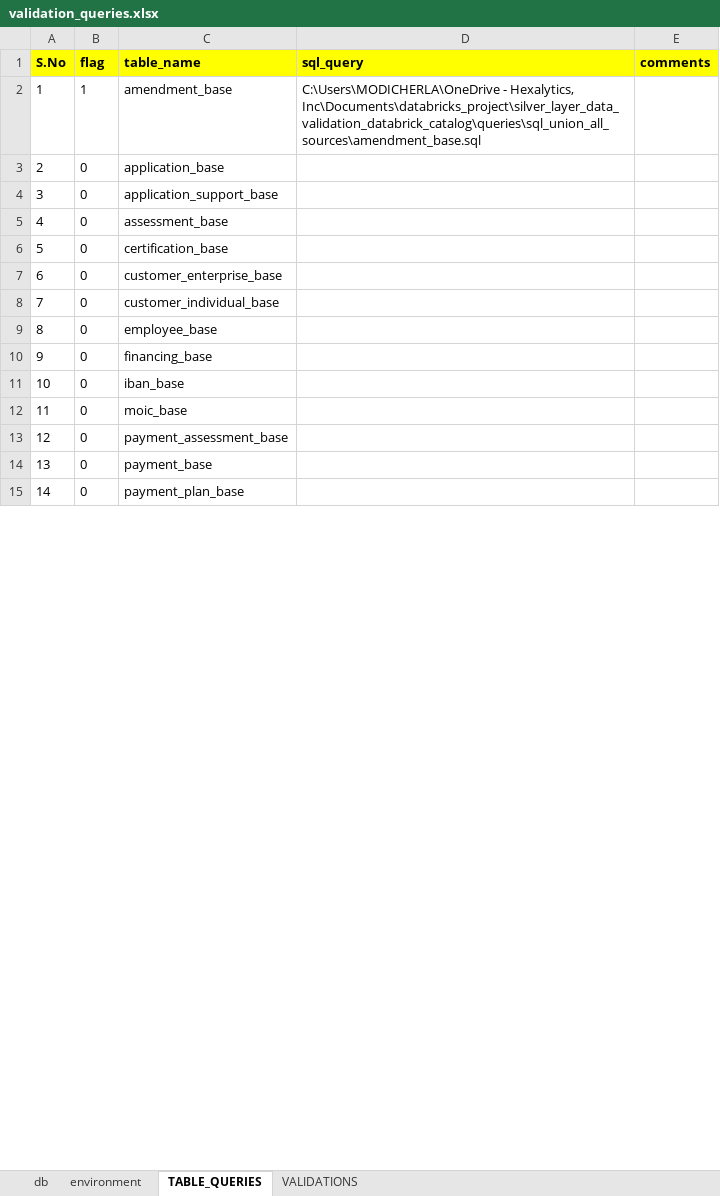
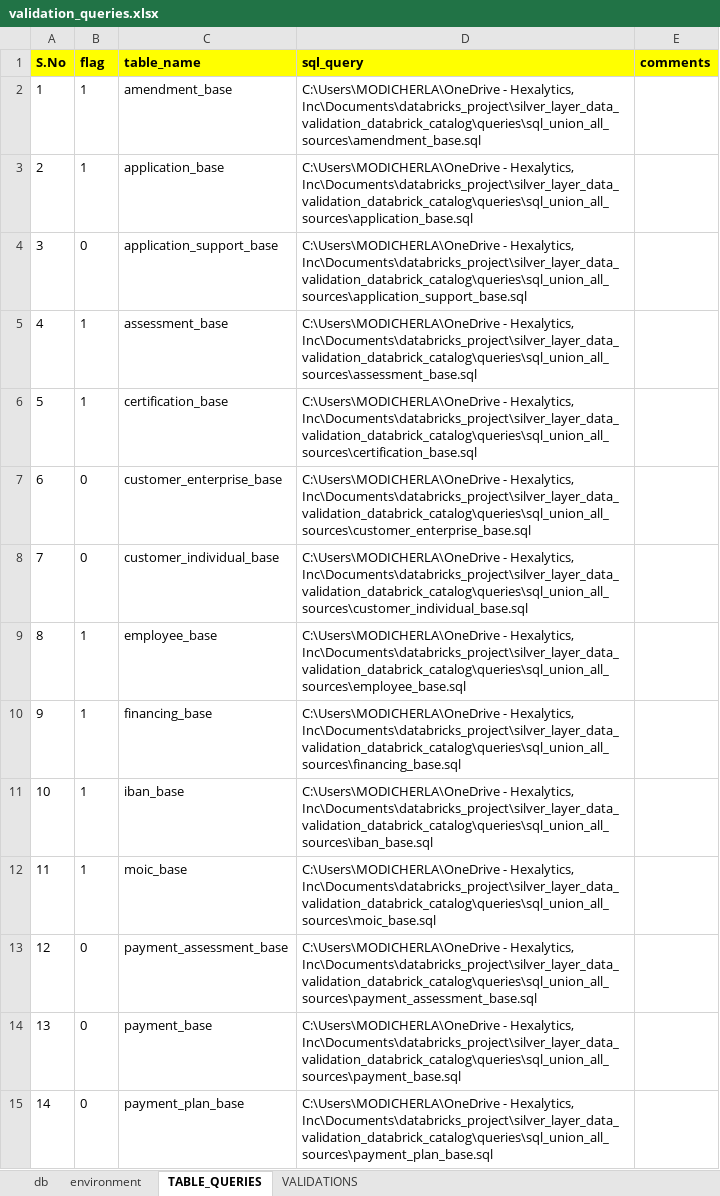
Before and after one commit to kodandasriram/silver_layer_data_validation_databrick_catalog, an Excel workbook: silver_layer_data_validation_databrick_catalog/queries/validation_queries.xlsx, sheet TABLE_QUERIES, drawn as a sheet; only a part is shown; values as stored, in another font and other column widths than the file's, no borders; the diff covers the shown part only; the diff names each change by its address in the sheet, - before the commit and + after, or states it on an @@ line.

Commit message:
set flag =1

```diff
--- a/silver_layer_data_validation_databrick_catalog/queries/validation_queries.xlsx (sheet TABLE_QUERIES)
+++ b/silver_layer_data_validation_databrick_catalog/queries/validation_queries.xlsx (sheet TABLE_QUERIES)
-B3 (flag): 0
+B3 (flag): 1
-D3 (sql_query): (empty)
+D3 (sql_query): C:\Users\MODICHERLA\OneDrive - Hexalytics, Inc\Documents\databricks_project\silver_layer_data_validation_databrick_catalog\queries\sql_union_all_sources\application_base.sql
-D4 (sql_query): (empty)
+D4 (sql_query): C:\Users\MODICHERLA\OneDrive - Hexalytics, Inc\Documents\databricks_project\silver_layer_data_validation_databrick_catalog\queries\sql_union_all_sources\application_support_base.sql
-B5:B6 (flag): 0
+B5:B6 (flag): 1
-D5 (sql_query): (empty)
+D5 (sql_query): C:\Users\MODICHERLA\OneDrive - Hexalytics, Inc\Documents\databricks_project\silver_layer_data_validation_databrick_catalog\queries\sql_union_all_sources\assessment_base.sql
-D6 (sql_query): (empty)
+D6 (sql_query): C:\Users\MODICHERLA\OneDrive - Hexalytics, Inc\Documents\databricks_project\silver_layer_data_validation_databrick_catalog\queries\sql_union_all_sources\certification_base.sql
-D7 (sql_query): (empty)
+D7 (sql_query): C:\Users\MODICHERLA\OneDrive - Hexalytics, Inc\Documents\databricks_project\silver_layer_data_validation_databrick_catalog\queries\sql_union_all_sources\customer_enterprise_base.sql
-D8 (sql_query): (empty)
+D8 (sql_query): C:\Users\MODICHERLA\OneDrive - Hexalytics, Inc\Documents\databricks_project\silver_layer_data_validation_databrick_catalog\queries\sql_union_all_sources\customer_individual_base.sql
-B9:B12 (flag): 0
+B9:B12 (flag): 1
-D9 (sql_query): (empty)
+D9 (sql_query): C:\Users\MODICHERLA\OneDrive - Hexalytics, Inc\Documents\databricks_project\silver_layer_data_validation_databrick_catalog\queries\sql_union_all_sources\employee_base.sql
-D10 (sql_query): (empty)
+D10 (sql_query): C:\Users\MODICHERLA\OneDrive - Hexalytics, Inc\Documents\databricks_project\silver_layer_data_validation_databrick_catalog\queries\sql_union_all_sources\financing_base.sql
-D11 (sql_query): (empty)
+D11 (sql_query): C:\Users\MODICHERLA\OneDrive - Hexalytics, Inc\Documents\databricks_project\silver_layer_data_validation_databrick_catalog\queries\sql_union_all_sources\iban_base.sql
-D12 (sql_query): (empty)
+D12 (sql_query): C:\Users\MODICHERLA\OneDrive - Hexalytics, Inc\Documents\databricks_project\silver_layer_data_validation_databrick_catalog\queries\sql_union_all_sources\moic_base.sql
-D13 (sql_query): (empty)
+D13 (sql_query): C:\Users\MODICHERLA\OneDrive - Hexalytics, Inc\Documents\databricks_project\silver_layer_data_validation_databrick_catalog\queries\sql_union_all_sources\payment_assessment_base.sql
-D14 (sql_query): (empty)
+D14 (sql_query): C:\Users\MODICHERLA\OneDrive - Hexalytics, Inc\Documents\databricks_project\silver_layer_data_validation_databrick_catalog\queries\sql_union_all_sources\payment_base.sql
-D15 (sql_query): (empty)
+D15 (sql_query): C:\Users\MODICHERLA\OneDrive - Hexalytics, Inc\Documents\databricks_project\silver_layer_data_validation_databrick_catalog\queries\sql_union_all_sources\payment_plan_base.sql
```
Also changed, not shown: 28 edited cells elsewhere in this sheet.
